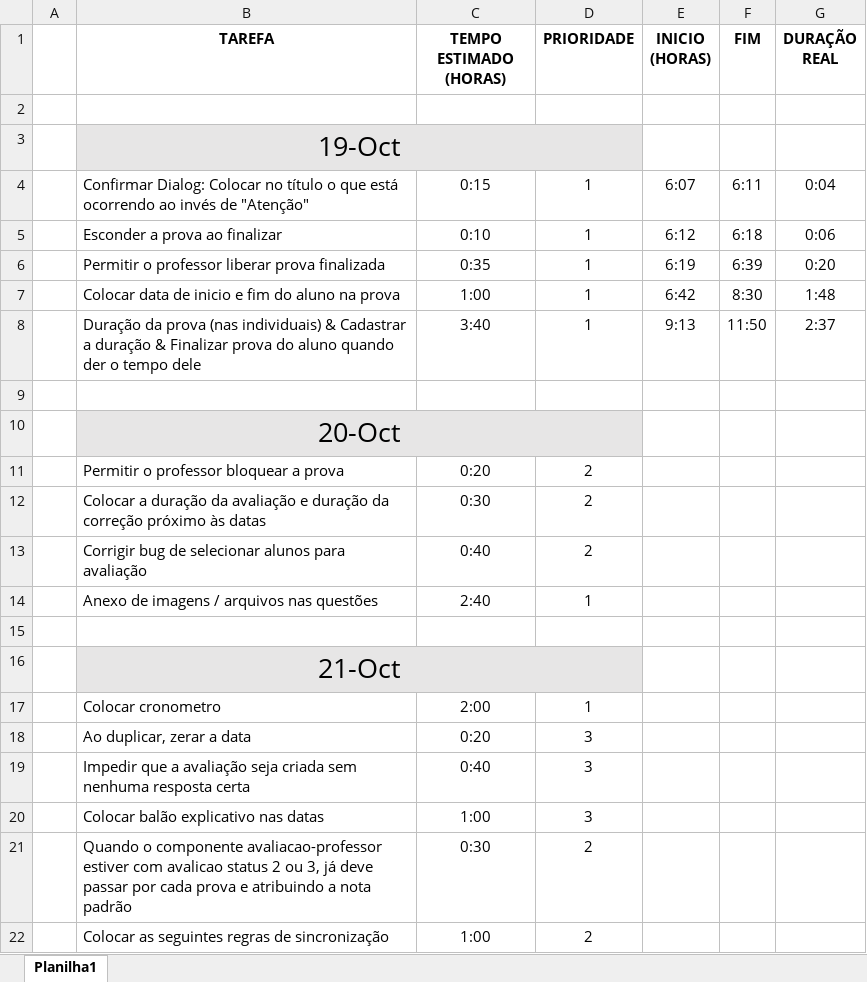
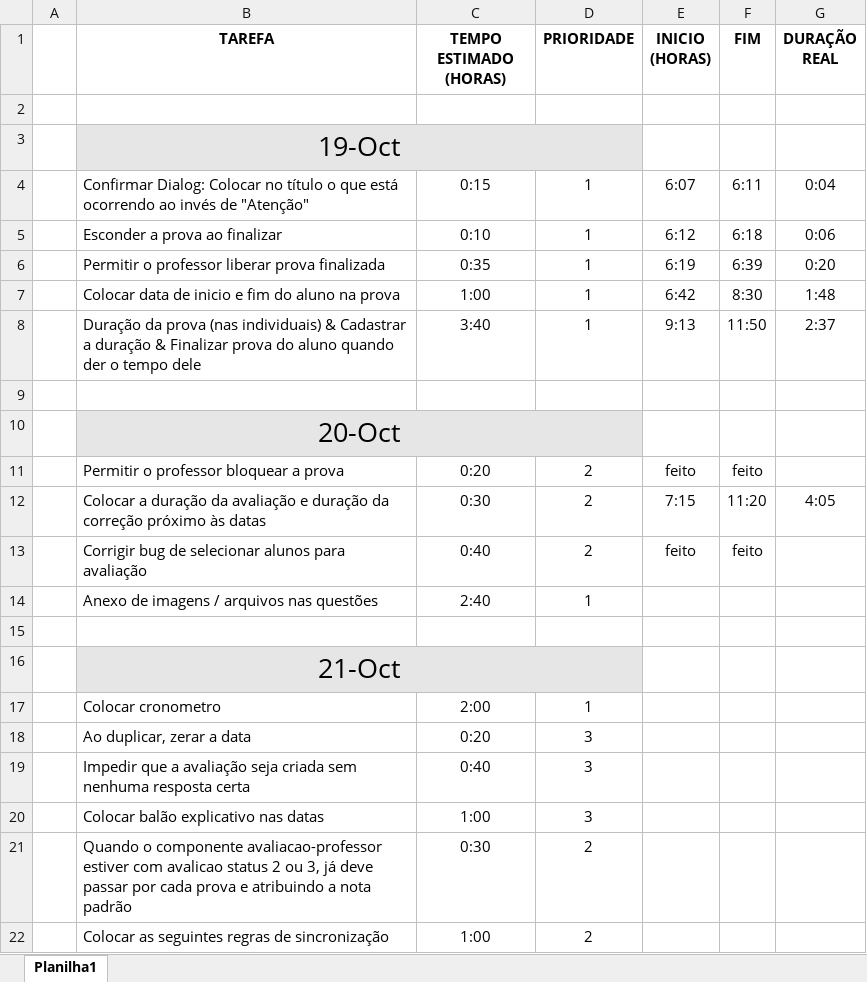
Before and after one commit to RafaelBini/AvaliacoesOnline, an Excel workbook: TAREFAS.xlsx, sheet Planilha1, drawn as a sheet; values as stored, in another font and other column widths than the file's, no borders; conditional formats not drawn; the diff names each change by its address in the sheet, - before the commit and + after, or states it on an @@ line.

Commit message:
permitir professor bloquear a profa; alterei a forma de apresentacao das datas da avaliacao ao criar/editar; corrigi o bug de selecionar alunos; melhorei mecanismo de pesquisa no selecionar alunos

```diff
--- a/TAREFAS.xlsx (sheet Planilha1)
+++ b/TAREFAS.xlsx (sheet Planilha1)
-E11 (INICIO (HORAS)): (empty)
+E11 (INICIO (HORAS)): feito
-F11 (FIM): (empty)
+F11 (FIM): feito
-E12 (INICIO (HORAS)): (empty)
+E12 (INICIO (HORAS)): 7:15
-F12 (FIM): (empty)
+F12 (FIM): 11:20
-G12 (DURAÇÃO REAL): (empty)
+G12 (DURAÇÃO REAL): 4:05
-E13 (INICIO (HORAS)): (empty)
+E13 (INICIO (HORAS)): feito
-F13 (FIM): (empty)
+F13 (FIM): feito
```
Also changed, not shown: 19 other files.
